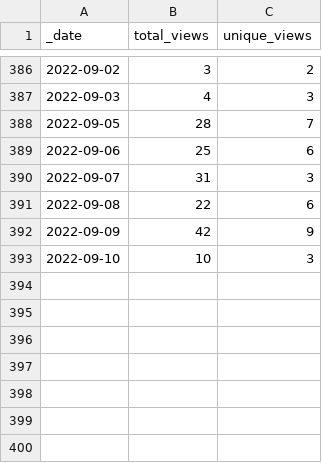
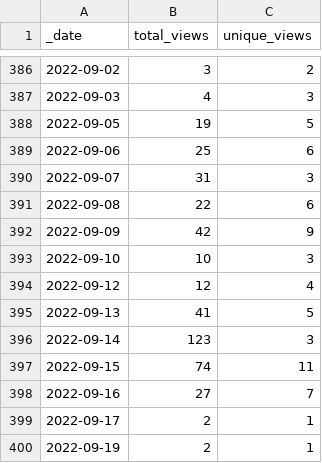
Before and after one commit to lsubash/intel-secl, a CSV file: traffic/views.csv, drawn as a sheet; only a part is shown, gaps mark what is left out.

```diff
--- a/traffic/views.csv
+++ b/traffic/views.csv
@@ -387,3 +387,3 @@ _date,total_views,unique_views
 2022-09-03,4,3
-2022-09-05,28,7
+2022-09-05,19,5
 2022-09-06,25,6
@@ -393 +393,8 @@ _date,total_views,unique_views
 2022-09-10,10,3
+2022-09-12,12,4
+2022-09-13,41,5
+2022-09-14,123,3
+2022-09-15,74,11
+2022-09-16,27,7
+2022-09-17,2,1
+2022-09-19,2,1
```
Also changed, not shown: traffic/clones.csv, 1 other file.
